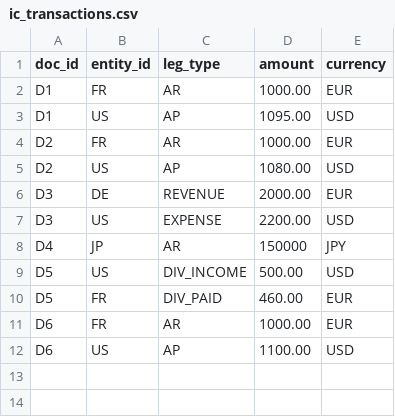
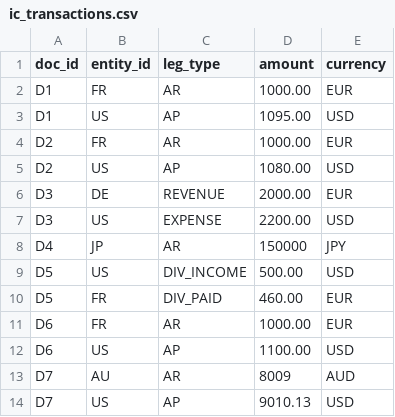
Before and after one commit to paulojoseph/triton-da, a CSV file: tasks/intercompany-elimination/environment/data/ic_transactions.csv, drawn as a sheet.

```diff
--- a/tasks/intercompany-elimination/environment/data/ic_transactions.csv
+++ b/tasks/intercompany-elimination/environment/data/ic_transactions.csv
@@ -12 +12,3 @@ D6,FR,AR,1000.00,EUR
 D6,US,AP,1100.00,USD
+D7,AU,AR,8009,AUD
+D7,US,AP,9010.13,USD
```
Also changed, not shown: 3 other files.
